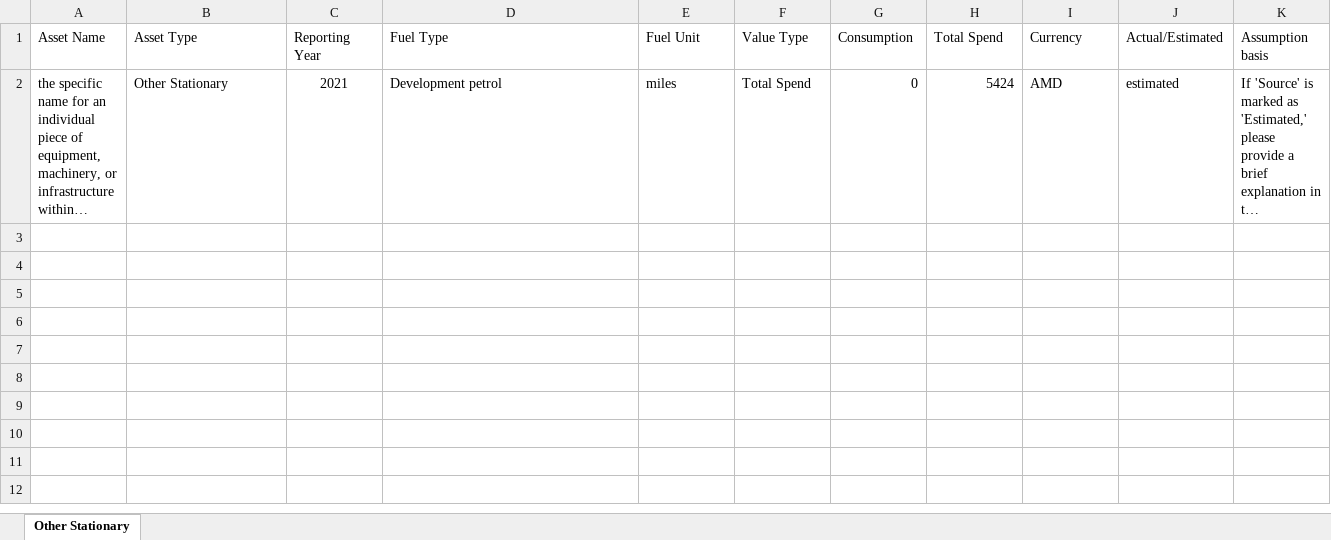
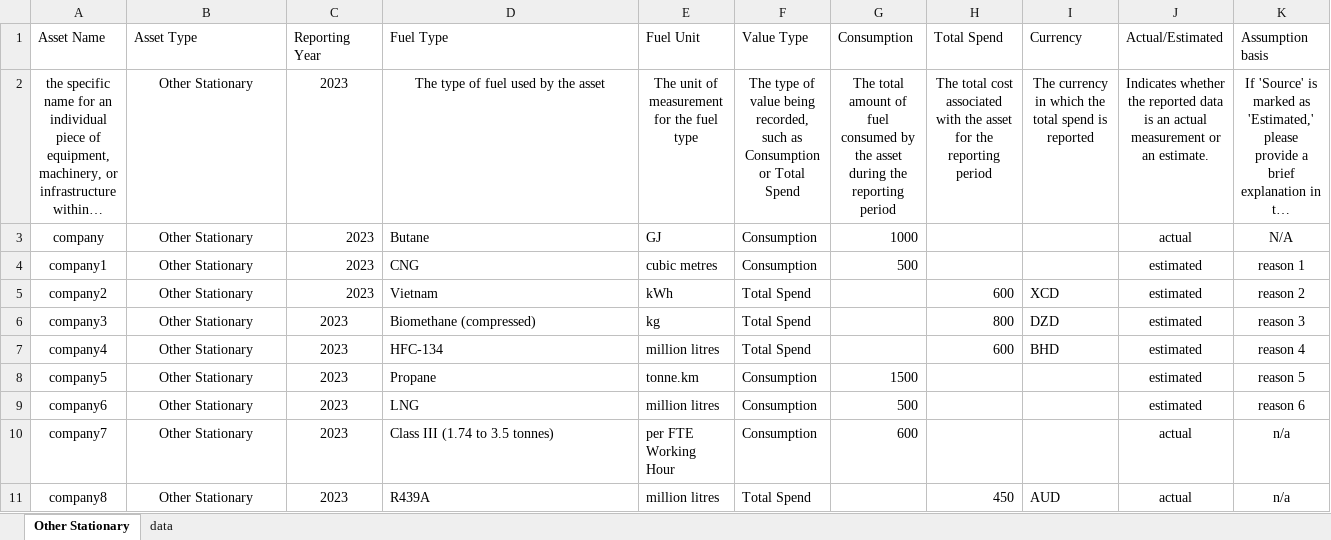
Before and after one commit to levelupesg2/Batch-input-Page, an Excel workbook: Templates/Other_Stationary.xlsx, sheet Other Stationary, drawn as a sheet; only a part is shown; long unchanged cells end in …; values as stored, in another font and other column widths than the file's, no borders; conditional formats and table styles not drawn; rows hold the shown columns only; the diff covers the shown part only; the diff names each change by its address in the sheet, - before the commit and + after, or states it on an @@ line.

```diff
--- a/Templates/Other_Stationary.xlsx (sheet Other Stationary)
+++ b/Templates/Other_Stationary.xlsx (sheet Other Stationary)
@@ sheet tab unhidden: data @@
-A2:B2 alignment: left
+A2:B2 alignment: center
-C2 (Reporting Year): 2021
+C2 (Reporting Year): 2023
-D2 (Fuel Type): Development petrol
+D2 (Fuel Type): The type of fuel used by the asset
-D2:F2 alignment: left
+D2:F2 alignment: center
-E2 (Fuel Unit): miles
+E2 (Fuel Unit): The unit of measurement for the fuel type
-F2 (Value Type): Total Spend
+F2 (Value Type): The type of value being recorded, such as Consumption or Total Spend
-G2 (Consumption): 0
+G2 (Consumption): The total amount of fuel consumed by the asset during the reporting period
-G2:H2 alignment: right
+G2:H2 alignment: center
-H2 (Total Spend): 5424
+H2 (Total Spend): The total cost associated with the asset for the reporting period
-I2 (Currency): AMD
+I2 (Currency): The currency in which the total spend is reported
-I2:K2 alignment: left
+I2:K2 alignment: center
-J2 (Actual/Estimated): estimated
+J2 (Actual/Estimated): Indicates whether the reported data is an actual measurement or an estimate.
+row 3: company | Other Stationary | 2023 | Butane | GJ | Consumption | 1000 |  |  | actual | N/A
+row 4: company1 | Other Stationary | 2023 | CNG | cubic metres | Consumption | 500 |  |  | estimated | reason 1
+row 5: company2 | Other Stationary | 2023 | Vietnam | kWh | Total Spend |  | 600 | XCD | estimated | reason 2
+row 6: company3 | Other Stationary | 2023 | Biomethane (compressed) | kg | Total Spend |  | 800 | DZD | estimated | reason 3
+row 7: company4 | Other Stationary | 2023 | HFC-134 | million litres | Total Spend |  | 600 | BHD | estimated | reason 4
+row 8: company5 | Other Stationary | 2023 | Propane | tonne.km | Consumption | 1500 |  |  | estimated | reason 5
+row 9: company6 | Other Stationary | 2023 | LNG | million litres | Consumption | 500 |  |  | estimated | reason 6
+row 10: company7 | Other Stationary | 2023 | Class III (1.74 to 3.5 tonnes) | per FTE Working Hour | Consumption | 600 |  |  | actual | n/a
+row 11: company8 | Other Stationary | 2023 | R439A | million litres | Total Spend |  | 450 | AUD | actual | n/a
```
Also changed, not shown: cell formats elsewhere in this sheet, Templates/Heat_and_Steam.xlsx, Templates/Natural_Gas.xlsx, 1 other file.
